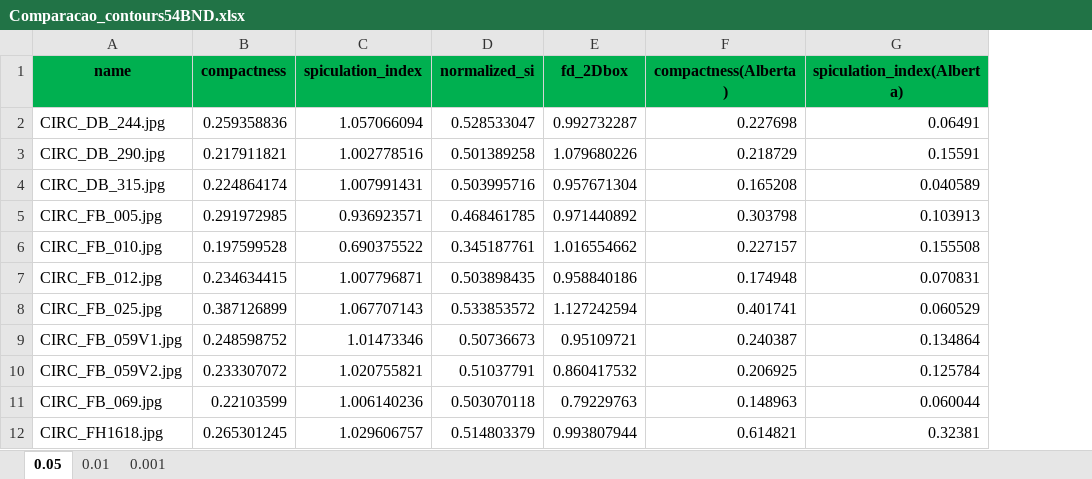
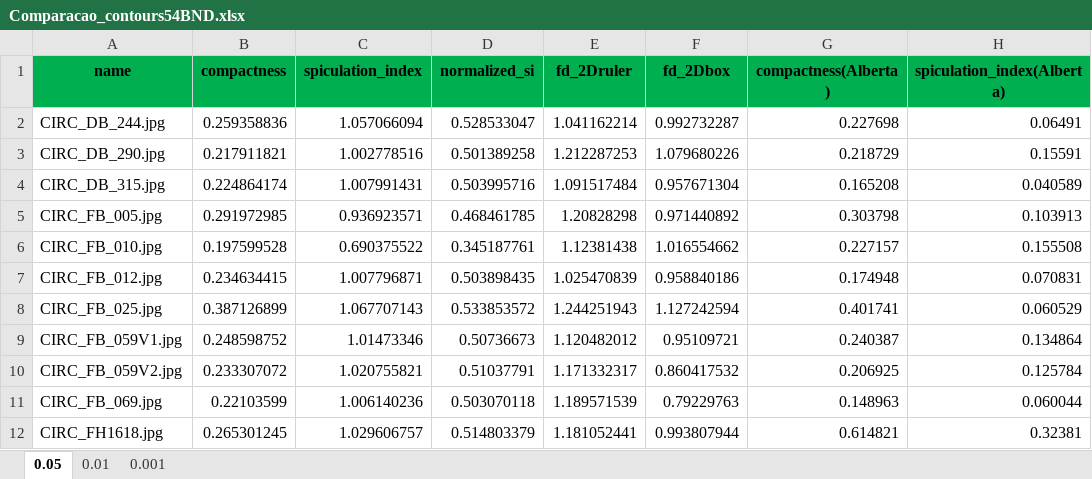
Before and after one commit to rhirama/Classification-of-mammography-images, an Excel workbook: Comparacao_contours54BND.xlsx, sheet 0.05, drawn as a sheet; only a part is shown; values as stored, in another font and other column widths than the file's, no borders; the diff names each change by its address in the sheet, - before the commit and + after, or states it on an @@ line.

```diff
--- a/Comparacao_contours54BND.xlsx (sheet 0.05)
+++ b/Comparacao_contours54BND.xlsx (sheet 0.05)
+column E (fd_2Druler), rows 2-12: 1.041162214 | 1.212287253 | 1.091517484 | 1.20828298 | 1.12381438 | 1.025470839 | 1.244251943 | 1.120482012 | 1.171332317 | 1.189571539 | 1.181052441
```
Also changed, not shown: sheet 0.01, sheet 0.001, Comparacao_Contours57EDG.xlsx, 5 other files.
